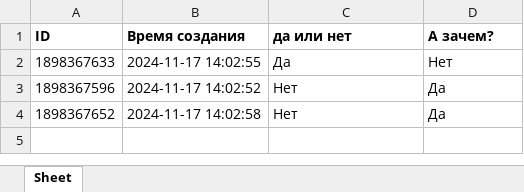
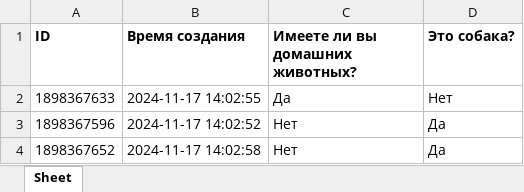
Before and after one commit to moevm/nosql2h24-yandex, an Excel workbook: backend/uploads/tables/form2.xlsx, sheet Sheet, drawn as a sheet; values as stored, in another font and other column widths than the file's, no borders; the diff names each change by its address in the sheet, - before the commit and + after, or states it on an @@ line.

```diff
--- a/backend/uploads/tables/form2.xlsx (sheet Sheet)
+++ b/backend/uploads/tables/form2.xlsx (sheet Sheet)
-C1: да или нет
+C1: Имеете ли вы домашних животных?
-D1: А зачем?
+D1: Это собака?
```
Also changed, not shown: backend/uploads/tables/form1.xlsx, backend/uploads/tables/form3.xlsx, 1 other file.
